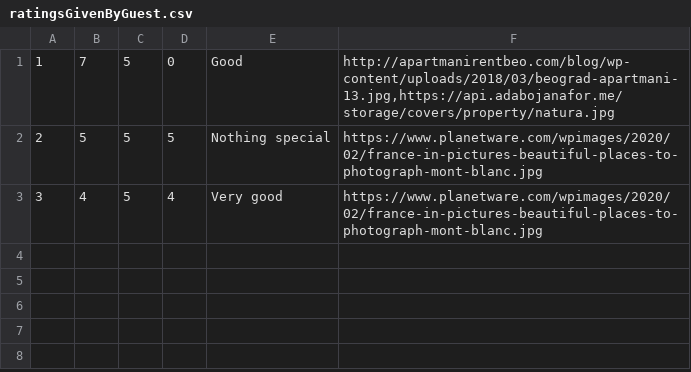
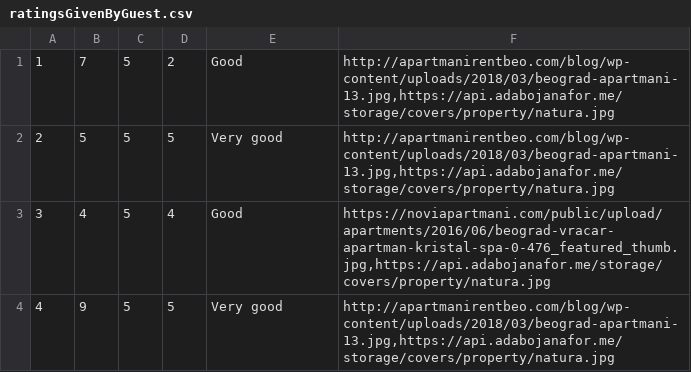
Before and after one commit to anastano/group-3-team-B, a CSV file: SIMS_HCI_Project/SIMS_HCI_Project/Resources/Database/ratingsGivenByGuest.csv, drawn as a sheet.

```diff
--- a/SIMS_HCI_Project/SIMS_HCI_Project/Resources/Database/ratingsGivenByGuest.csv
+++ b/SIMS_HCI_Project/SIMS_HCI_Project/Resources/Database/ratingsGivenByGuest.csv
@@ -1,3 +1,4 @@
-1|7|5|0|Good|http://apartmanirentbeo.com/blog/wp-content/uploads/2018/03/beograd-apartmani-13.jpg,https://api.adabojanafor.me/storage/covers/property/natura.jpg
-2|5|5|5|Nothing special|https://www.planetware.com/wpimages/2020/02/france-in-pictures-beautiful-places-to-photograph-mont-blanc.jpg
-3|4|5|4|Very good|https://www.planetware.com/wpimages/2020/02/france-in-pictures-beautiful-places-to-photograph-mont-blanc.jpg
+1|7|5|2|Good|http://apartmanirentbeo.com/blog/wp-content/uploads/2018/03/beograd-apartmani-13.jpg,https://api.adabojanafor.me/storage/covers/property/natura.jpg
+2|5|5|5|Very good|http://apartmanirentbeo.com/blog/wp-content/uploads/2018/03/beograd-apartmani-13.jpg,https://api.adabojanafor.me/storage/covers/property/natura.jpg
+3|4|5|4|Good|https://noviapartmani.com/public/upload/apartments/2016/06/beograd-vracar-apartman-kristal-spa-0-476_featured_thumb.jpg,https://api.adabojanafor.me/storage/covers/property/natura.jpg
+4|9|5|5|Very good|http://apartmanirentbeo.com/blog/wp-content/uploads/2018/03/beograd-apartmani-13.jpg,https://api.adabojanafor.me/storage/covers/property/natura.jpg
```
Also changed, not shown: SIMS_HCI_Project/SIMS_HCI_Project/Resources/Database/accommodationReservations.csv, SIMS_HCI_Project/SIMS_HCI_Project/Resources/Database/notifications.csv, 19 other files.
